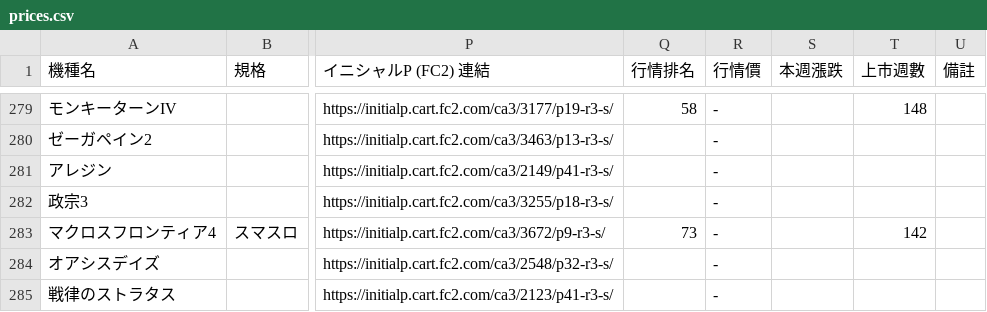
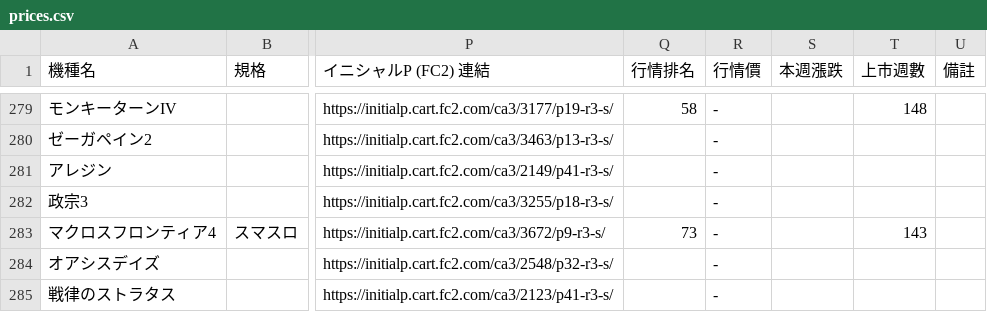
Before and after one commit to z870017/slot-price-watch, a CSV file: docs/prices.csv, drawn as a sheet; only a part is shown, gaps mark what is left out; the diff covers the shown part only; the diff names each change by its address in the sheet, - before the commit and + after, or states it on an @@ line.

```diff
--- a/docs/prices.csv
+++ b/docs/prices.csv
-T283 (上市週數): 142
+T283 (上市週數): 143
```
Also changed, not shown: 4 added rows, 4 removed rows and 7 edited cells elsewhere in this file, docs/changes.csv, docs/summary.csv, 4 other files.
